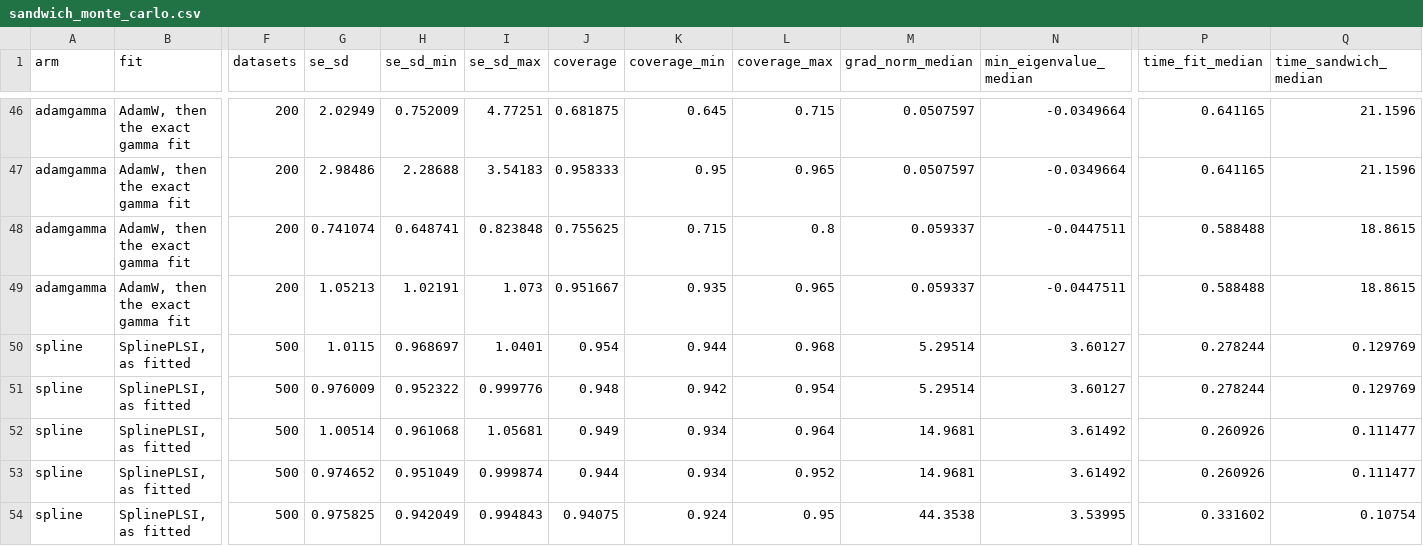
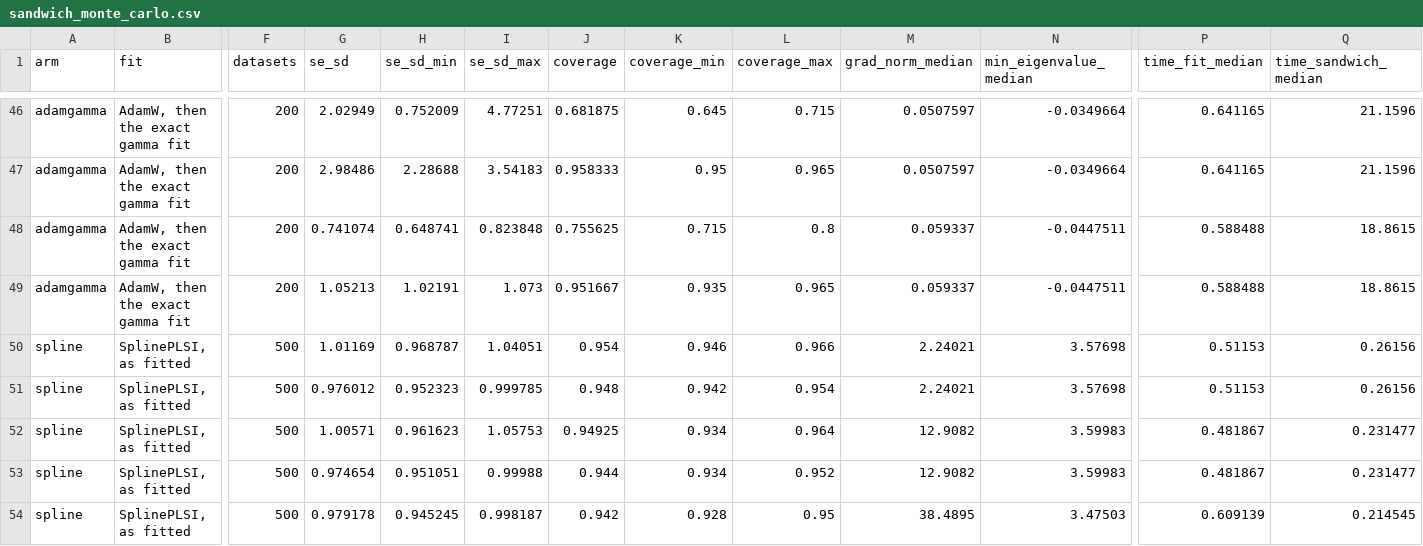
Before and after one commit to hyungrok-do/NeuralPLSI, a CSV file: results/sandwich/sandwich_monte_carlo.csv, drawn as a sheet; only a part is shown, gaps mark what is left out; the diff covers the shown part only; the diff names each change by its address in the sheet, - before the commit and + after, or states it on an @@ line.

```diff
--- a/results/sandwich/sandwich_monte_carlo.csv
+++ b/results/sandwich/sandwich_monte_carlo.csv
-G50 (se_sd): 1.0115
+G50 (se_sd): 1.01169
-H50 (se_sd_min): 0.968697
+H50 (se_sd_min): 0.968787
-I50 (se_sd_max): 1.0401
+I50 (se_sd_max): 1.04051
-K50 (coverage_min): 0.944
+K50 (coverage_min): 0.946
-L50 (coverage_max): 0.968
+L50 (coverage_max): 0.966
-M50:M51 (grad_norm_median): 5.29514
+M50:M51 (grad_norm_median): 2.24021
-N50:N51 (min_eigenvalue_median): 3.60127
+N50:N51 (min_eigenvalue_median): 3.57698
-P50:P51 (time_fit_median): 0.278244
+P50:P51 (time_fit_median): 0.51153
-Q50:Q51 (time_sandwich_median): 0.129769
+Q50:Q51 (time_sandwich_median): 0.26156
-G51 (se_sd): 0.976009
+G51 (se_sd): 0.976012
-H51 (se_sd_min): 0.952322
+H51 (se_sd_min): 0.952323
-I51 (se_sd_max): 0.999776
+I51 (se_sd_max): 0.999785
-G52 (se_sd): 1.00514
+G52 (se_sd): 1.00571
-H52 (se_sd_min): 0.961068
+H52 (se_sd_min): 0.961623
-I52 (se_sd_max): 1.05681
+I52 (se_sd_max): 1.05753
-J52 (coverage): 0.949
+J52 (coverage): 0.94925
-M52:M53 (grad_norm_median): 14.9681
+M52:M53 (grad_norm_median): 12.9082
-N52:N53 (min_eigenvalue_median): 3.61492
+N52:N53 (min_eigenvalue_median): 3.59983
-P52:P53 (time_fit_median): 0.260926
+P52:P53 (time_fit_median): 0.481867
-Q52:Q53 (time_sandwich_median): 0.111477
+Q52:Q53 (time_sandwich_median): 0.231477
-G53 (se_sd): 0.974652
+G53 (se_sd): 0.974654
-H53 (se_sd_min): 0.951049
+H53 (se_sd_min): 0.951051
-I53 (se_sd_max): 0.999874
+I53 (se_sd_max): 0.99988
-G54 (se_sd): 0.975825
+G54 (se_sd): 0.979178
-H54 (se_sd_min): 0.942049
+H54 (se_sd_min): 0.945245
-I54 (se_sd_max): 0.994843
+I54 (se_sd_max): 0.998187
-J54 (coverage): 0.94075
+J54 (coverage): 0.942
-K54 (coverage_min): 0.924
+K54 (coverage_min): 0.928
-M54 (grad_norm_median): 44.3538
+M54 (grad_norm_median): 38.4895
-N54 (min_eigenvalue_median): 3.53995
+N54 (min_eigenvalue_median): 3.47503
-P54 (time_fit_median): 0.331602
+P54 (time_fit_median): 0.609139
-Q54 (time_sandwich_median): 0.10754
+Q54 (time_sandwich_median): 0.214545
```
Also changed, not shown: 153 edited cells elsewhere in this file, 2 other files.
